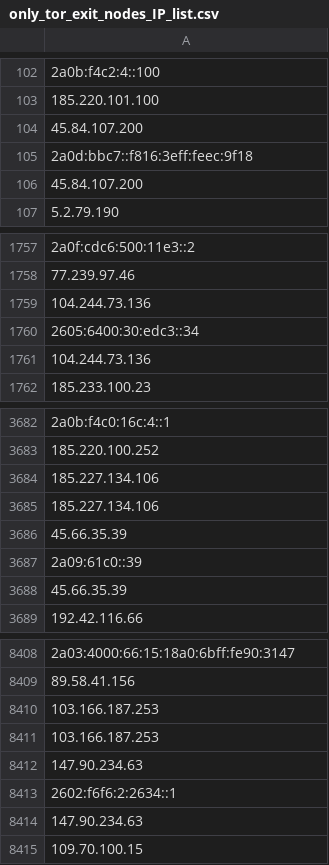
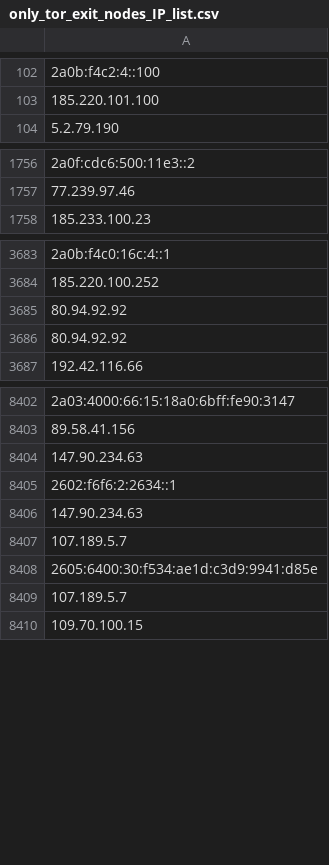
Before and after one commit to bhardwajRahul/awesome-lists, a CSV file: Lists/TOR/only_tor_exit_nodes_IP_list.csv, drawn as a sheet; only a part is shown, gaps mark what is left out; removed rows and columns are numbered as before the commit, all else as after; the diff covers the shown part only; the diff names each change by its address in the sheet, - before the commit and + after, or states it on an @@ line.

```diff
--- a/Lists/TOR/only_tor_exit_nodes_IP_list.csv
+++ b/Lists/TOR/only_tor_exit_nodes_IP_list.csv
-row 104: 45.84.107.200
-row 105: 2a0d:bbc7::f816:3eff:feec:9f18
-row 106: 45.84.107.200
-row 1759: 104.244.73.136
-row 1760: 2605:6400:30:edc3::34
-row 1761: 104.244.73.136
-A3685:A3686: 185.227.134.106
+A3685:A3686: 80.94.92.92
-row 3686: 45.66.35.39
-row 3687: 2a09:61c0::39
-row 3688: 45.66.35.39
-A8404: 103.166.187.253
+A8404: 147.90.234.63
-A8405: 103.166.187.253
+A8405: 2602:f6f6:2:2634::1
-row 8413: 2602:f6f6:2:2634::1
-row 8414: 147.90.234.63
+row 8407: 107.189.5.7
+row 8408: 2605:6400:30:f534:ae1d:c3d9:9941:d85e
+row 8409: 107.189.5.7
```
Also changed, not shown: 22 added rows, 19 removed rows and 2 edited cells elsewhere in this file, Lists/TOR/only_tor_guard_nodes_IP_list.csv, 1 other file.
